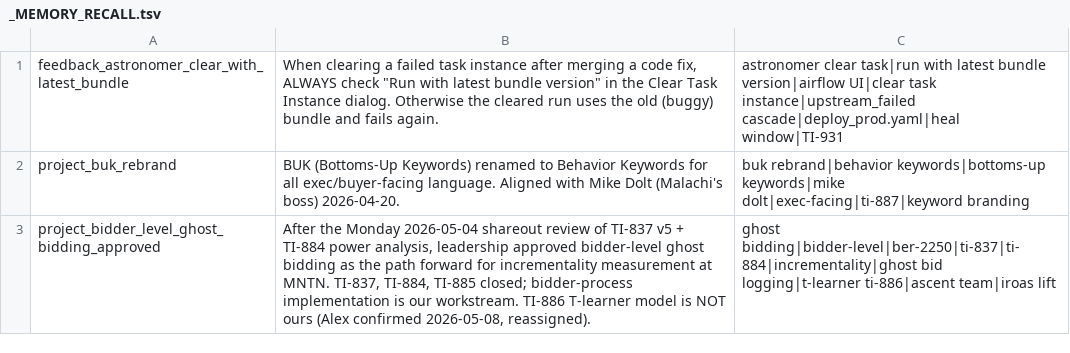
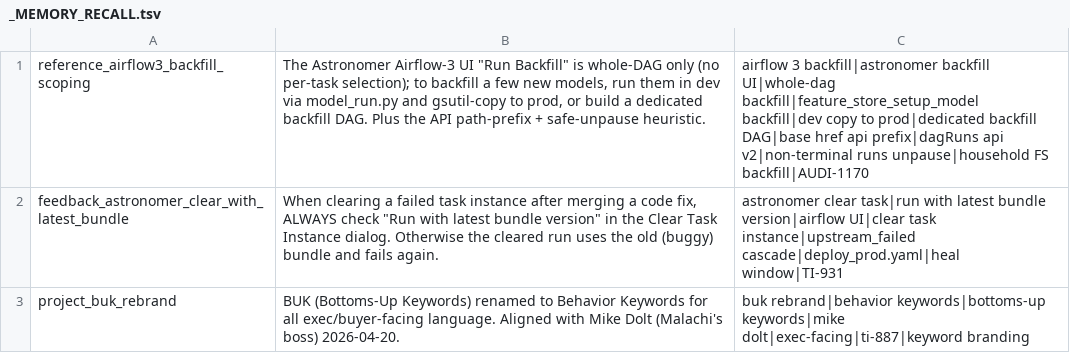
Before and after one commit to mdunn-mntn/malachi-workspace, a TSV file: knowledge/_MEMORY_RECALL.tsv, drawn as a sheet; only a part is shown; the shorter side is filled out with more unchanged rows; the diff names each change by its address in the sheet, - before the commit and + after, or states it on an @@ line.

Commit message:
AUDI-1170: capture backfill mechanism + Airflow-3 backfill gotcha
Ryan sync: no script; graph reaches 2026-04-20 (90d OK). UI whole-DAG backfill can't scope to tasks -> dev+copy or dedicated backfill DAG (mirror->L2->L3, mirror ~13 weekly). Cleaned botched backfill via non-terminal-runs check. New memory reference_airflow3_backfill_scoping.

```diff
--- a/knowledge/_MEMORY_RECALL.tsv
+++ b/knowledge/_MEMORY_RECALL.tsv
+row 1: reference_airflow3_backfill_scoping | The Astronomer Airflow-3 UI "Run Backfill" is whole-DAG only (no per-task selection); to backfill a few new models, run them in dev via model_run.py and gsutil-copy to prod, or build a dedicated backfill DAG. Plus the API path-prefix + safe-unpause heuristic. | airflow 3 backfill|astronomer backfill UI|whole-dag backfill|feature_store_setup_model backfill|dev copy to prod|dedicated backfill DAG|base href api prefix|dagRuns api v2|non-terminal runs unpause|household FS backfill|AUDI-1170
```
Also changed, not shown: 5 other files.
